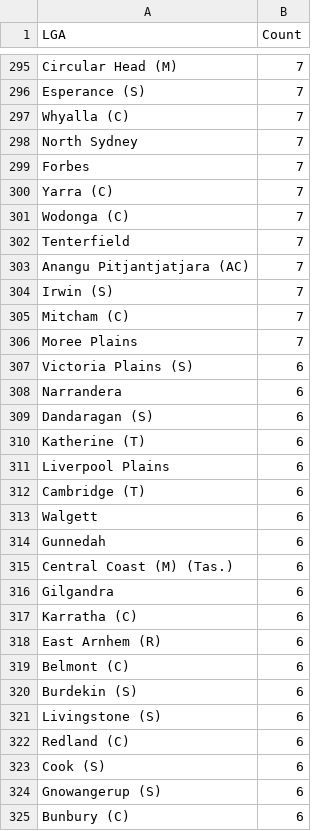
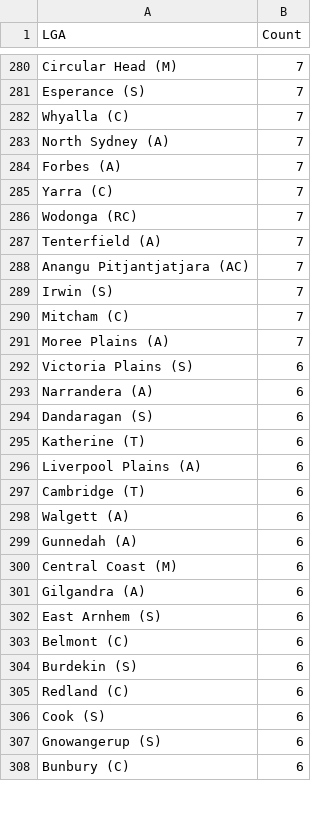
Before and after one commit to vionnietan/Data-Visualization-Project, a CSV file: Homework Week 9/test.csv, drawn as a sheet; only a part is shown, gaps mark what is left out; the diff covers the shown part only.

```diff
--- a/Homework Week 9/test.csv
+++ b/Homework Week 9/test.csv
@@ -297,7 +282,7 @@ Esperance (S),7
 Whyalla (C),7
-North Sydney,7
-Forbes,7
+North Sydney (A),7
+Forbes (A),7
 Yarra (C),7
-Wodonga (C),7
-Tenterfield,7
+Wodonga (RC),7
+Tenterfield (A),7
 Anangu Pitjantjatjara (AC),7
@@ -305,18 +290,16 @@ Irwin (S),7
 Mitcham (C),7
-Moree Plains,7
+Moree Plains (A),7
 Victoria Plains (S),6
-Narrandera,6
+Narrandera (A),6
 Dandaragan (S),6
 Katherine (T),6
-Liverpool Plains,6
+Liverpool Plains (A),6
 Cambridge (T),6
-Walgett,6
-Gunnedah,6
-Central Coast (M) (Tas.),6
-Gilgandra,6
-Karratha (C),6
-East Arnhem (R),6
+Walgett (A),6
+Gunnedah (A),6
+Central Coast (M),6
+Gilgandra (A),6
+East Arnhem (S),6
 Belmont (C),6
 Burdekin (S),6
-Livingstone (S),6
 Redland (C),6
```
Also changed, not shown: 17 removed rows and 130 edited cells elsewhere in this file.
